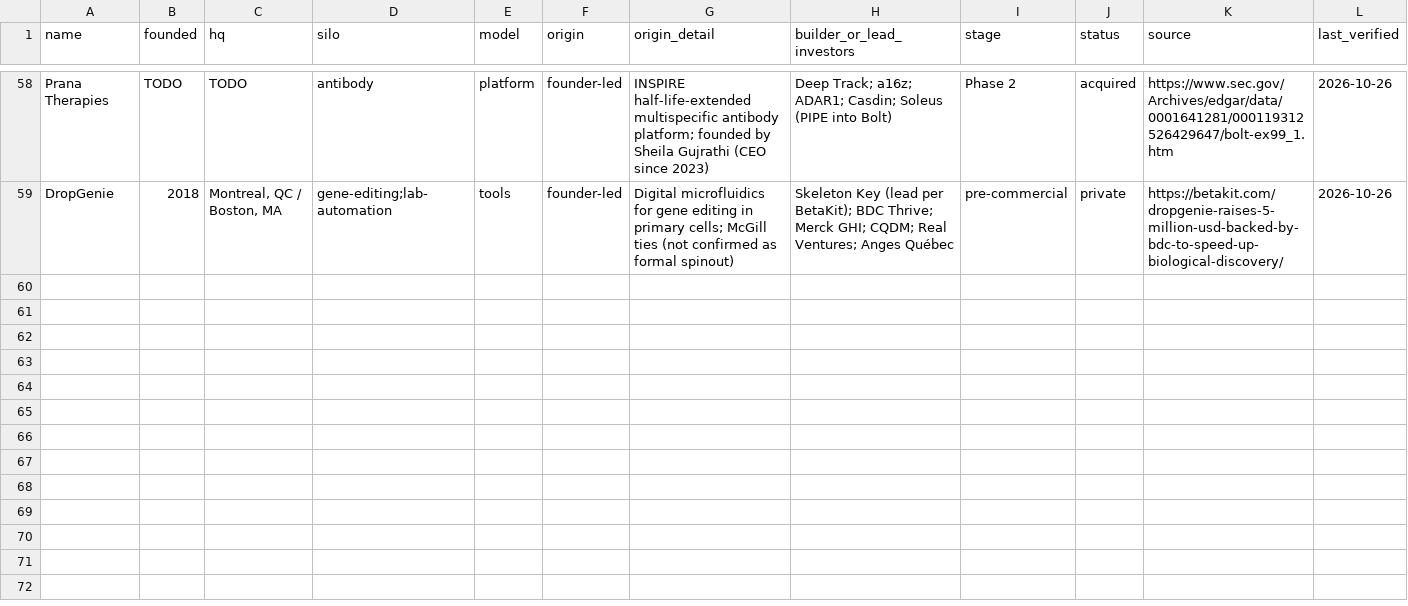
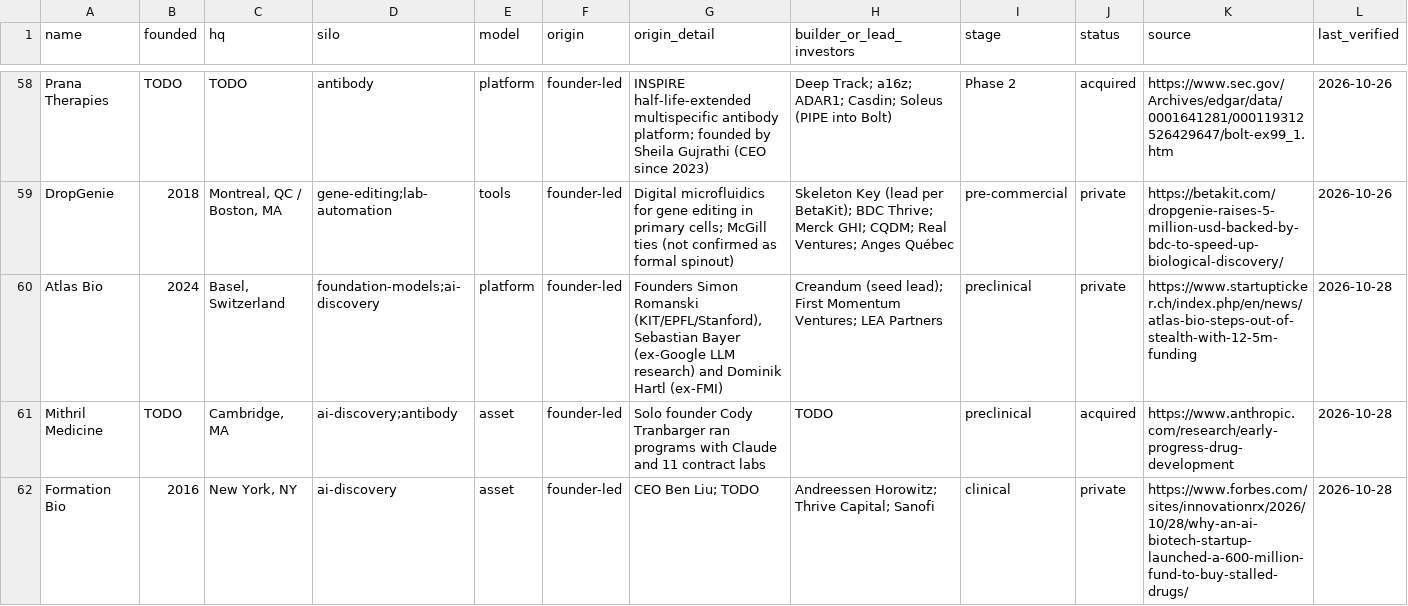
Before and after one commit to cc1015/biotech-tracker, a CSV file: data/companies.csv, drawn as a sheet; only a part is shown, gaps mark what is left out; rows hold the shown columns only; the diff names each change by its address in the sheet, - before the commit and + after, or states it on an @@ line.

```diff
--- a/data/companies.csv
+++ b/data/companies.csv
+row 60: Atlas Bio | 2024 | Basel, Switzerland | foundation-models;ai-discovery | platform | founder-led | Founders Simon Romanski (KIT/EPFL/Stanford), Sebastian Bayer (ex-Google LLM research) and Dominik Hartl (ex-FMI) | Creandum (seed lead); First Momentum Ventures; LEA Partners | preclinical | private | https://www.startupticker.ch/index.php/en/news/atlas-bio-steps-out-of-stealth-with-12-5m-funding | 2026-10-28
+row 61: Mithril Medicine | TODO | Cambridge, MA | ai-discovery;antibody | asset | founder-led | Solo founder Cody Tranbarger ran programs with Claude and 11 contract labs | TODO | preclinical | acquired | https://www.anthropic.com/research/early-progress-drug-development | 2026-10-28
+row 62: Formation Bio | 2016 | New York, NY | ai-discovery | asset | founder-led | CEO Ben Liu; TODO | Andreessen Horowitz; Thrive Capital; Sanofi | clinical | private | https://www.forbes.com/sites/innovationrx/2026/10/28/why-an-ai-biotech-startup-launched-a-600-million-fund-to-buy-stalled-drugs/ | 2026-10-28
```
Also changed, not shown: data/news.csv, data/products.csv, 4 other files.
